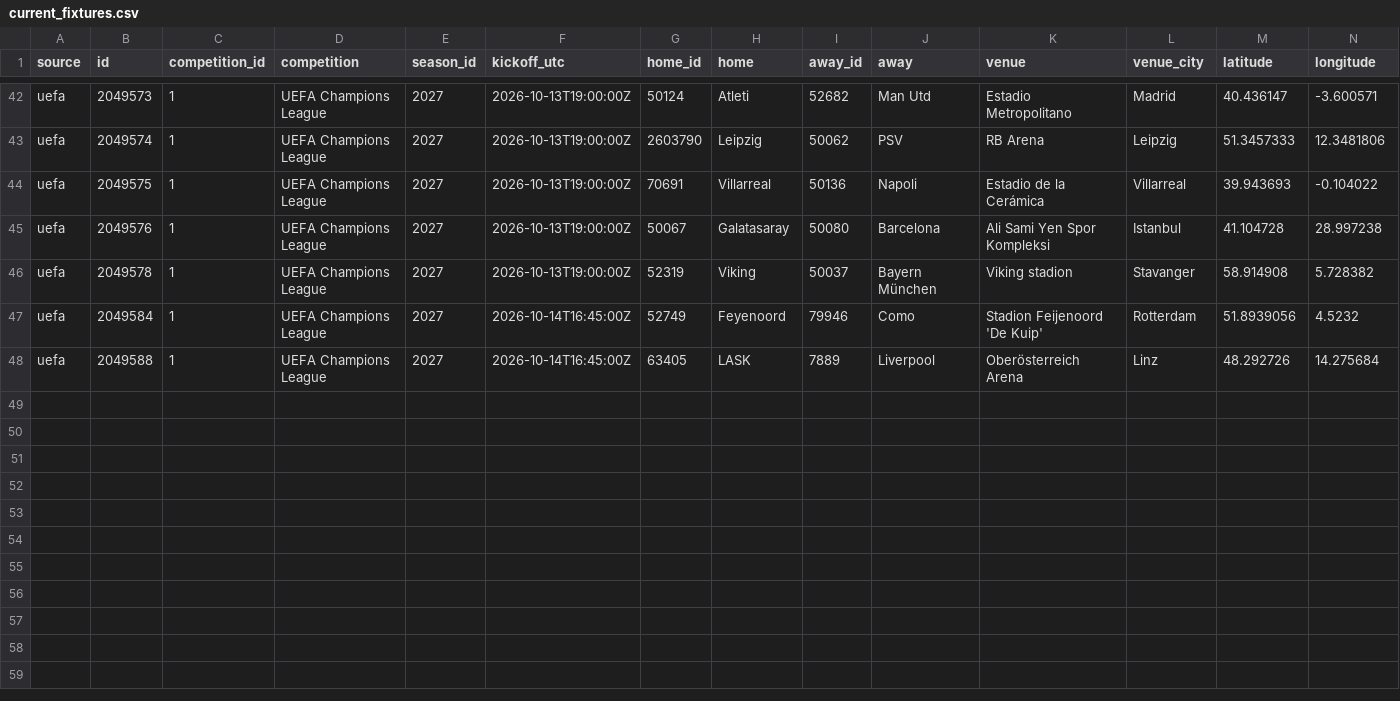
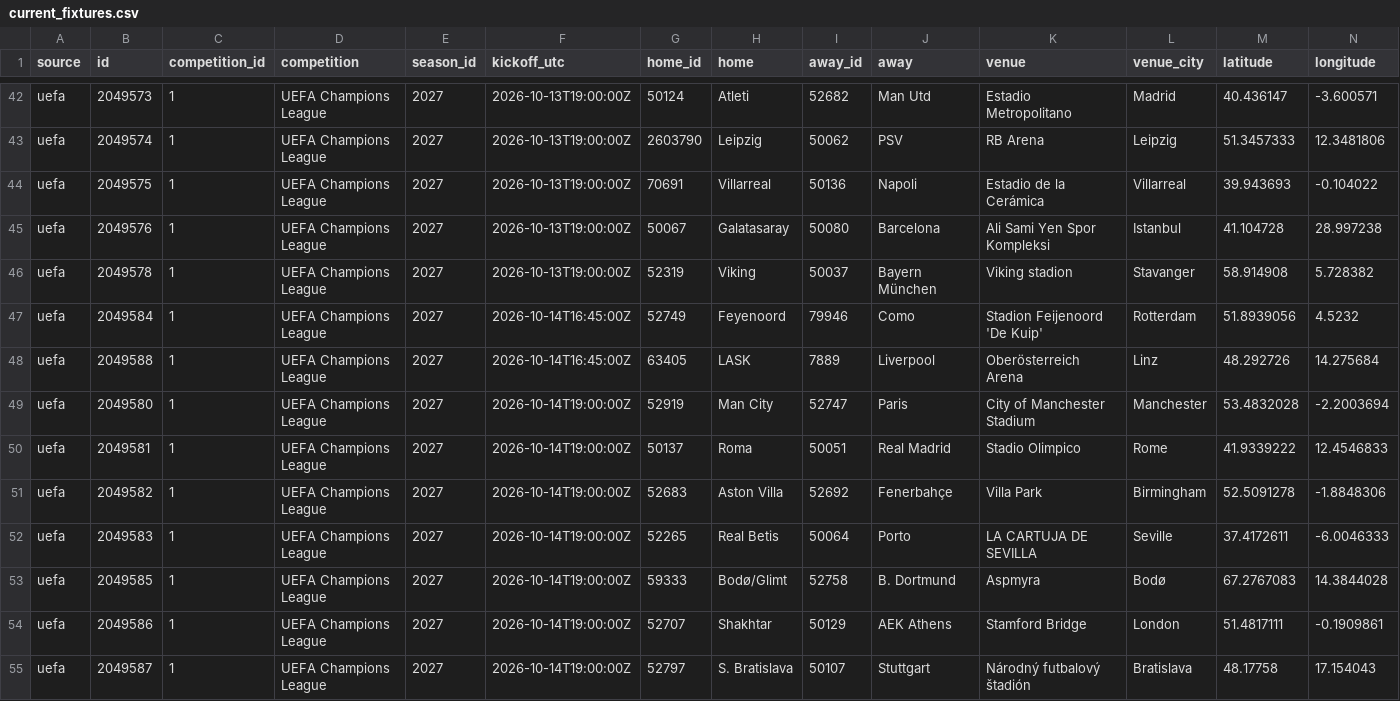
Before and after one commit to bogdasovandrej/xg-edge, a CSV file: reports/live/current_fixtures.csv, drawn as a sheet; only a part is shown, gaps mark what is left out; rows hold the shown columns only; the diff names each change by its address in the sheet, - before the commit and + after, or states it on an @@ line.

```diff
--- a/reports/live/current_fixtures.csv
+++ b/reports/live/current_fixtures.csv
+row 49: uefa | 2049580 | 1 | UEFA Champions League | 2027 | 2026-10-14T19:00:00Z | 52919 | Man City | 52747 | Paris | City of Manchester Stadium | Manchester | 53.4832028 | -2.2003694
+row 50: uefa | 2049581 | 1 | UEFA Champions League | 2027 | 2026-10-14T19:00:00Z | 50137 | Roma | 50051 | Real Madrid | Stadio Olimpico | Rome | 41.9339222 | 12.4546833
+row 51: uefa | 2049582 | 1 | UEFA Champions League | 2027 | 2026-10-14T19:00:00Z | 52683 | Aston Villa | 52692 | Fenerbahçe | Villa Park | Birmingham | 52.5091278 | -1.8848306
+row 52: uefa | 2049583 | 1 | UEFA Champions League | 2027 | 2026-10-14T19:00:00Z | 52265 | Real Betis | 50064 | Porto | LA CARTUJA DE SEVILLA | Seville | 37.4172611 | -6.0046333
+row 53: uefa | 2049585 | 1 | UEFA Champions League | 2027 | 2026-10-14T19:00:00Z | 59333 | Bodø/Glimt | 52758 | B. Dortmund | Aspmyra | Bodø | 67.2767083 | 14.3844028
+row 54: uefa | 2049586 | 1 | UEFA Champions League | 2027 | 2026-10-14T19:00:00Z | 52707 | Shakhtar | 50129 | AEK Athens | Stamford Bridge | London | 51.4817111 | -0.1909861
+row 55: uefa | 2049587 | 1 | UEFA Champions League | 2027 | 2026-10-14T19:00:00Z | 52797 | S. Bratislava | 50107 | Stuttgart | Národný futbalový štadión | Bratislava | 48.17758 | 17.154043
```
Also changed, not shown: 7 other files.
